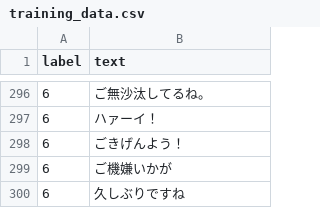
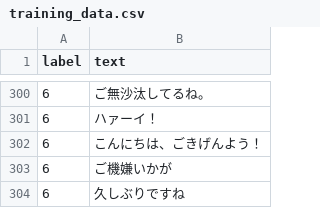
Before and after one commit to Fujinodaiki/YUI, a CSV file: training_data.csv, drawn as a sheet; only a part is shown, gaps mark what is left out; the diff covers the shown part only.

```diff
--- a/training_data.csv
+++ b/training_data.csv
@@ -297,3 +301,3 @@ label,text
 6,ハァーイ！
-6,ごきげんよう！
+6,こんにちは、ごきげんよう！
 6,ご機嫌いかが
```
Also changed, not shown: 9 added rows elsewhere in this file, response.csv, 1 other file.
